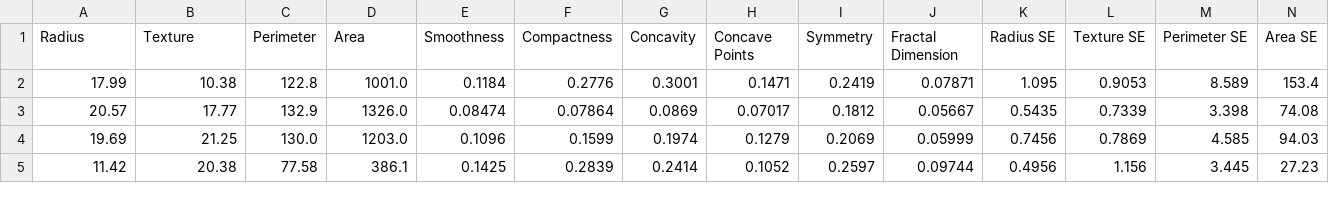
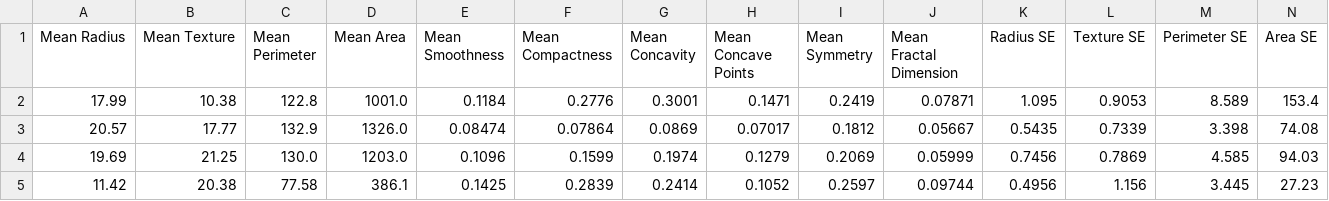
Before and after one commit to dtneves/ICCS_2021, a CSV file: datasets/breast.csv, drawn as a sheet; only a part is shown; the diff names each change by its address in the sheet, - before the commit and + after, or states it on an @@ line.

Commit message:
Fix header (add "Mean" to the first 10 columns)

```diff
--- a/datasets/breast.csv
+++ b/datasets/breast.csv
-A1: Radius
+A1: Mean Radius
-B1: Texture
+B1: Mean Texture
-C1: Perimeter
+C1: Mean Perimeter
-D1: Area
+D1: Mean Area
-E1: Smoothness
+E1: Mean Smoothness
-F1: Compactness
+F1: Mean Compactness
-G1: Concavity
+G1: Mean Concavity
-H1: Concave Points
+H1: Mean Concave Points
-I1: Symmetry
+I1: Mean Symmetry
-J1: Fractal Dimension
+J1: Mean Fractal Dimension
```
